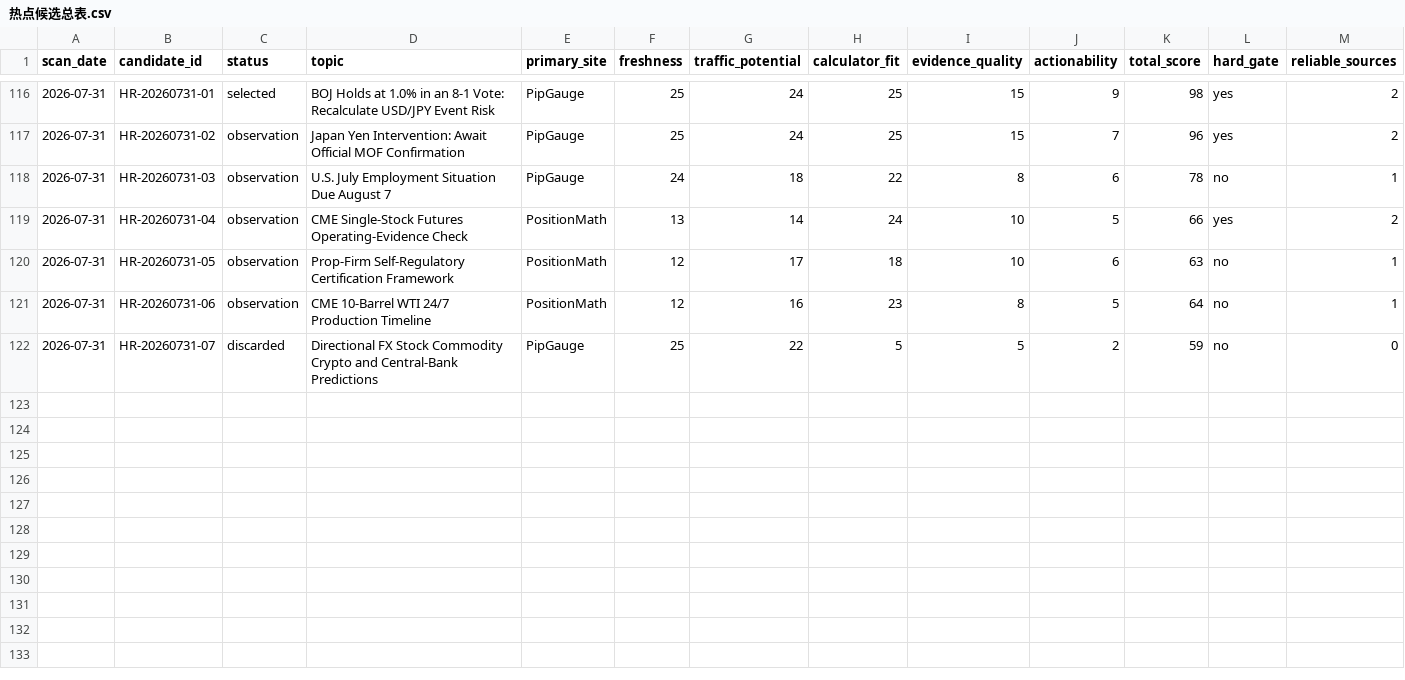
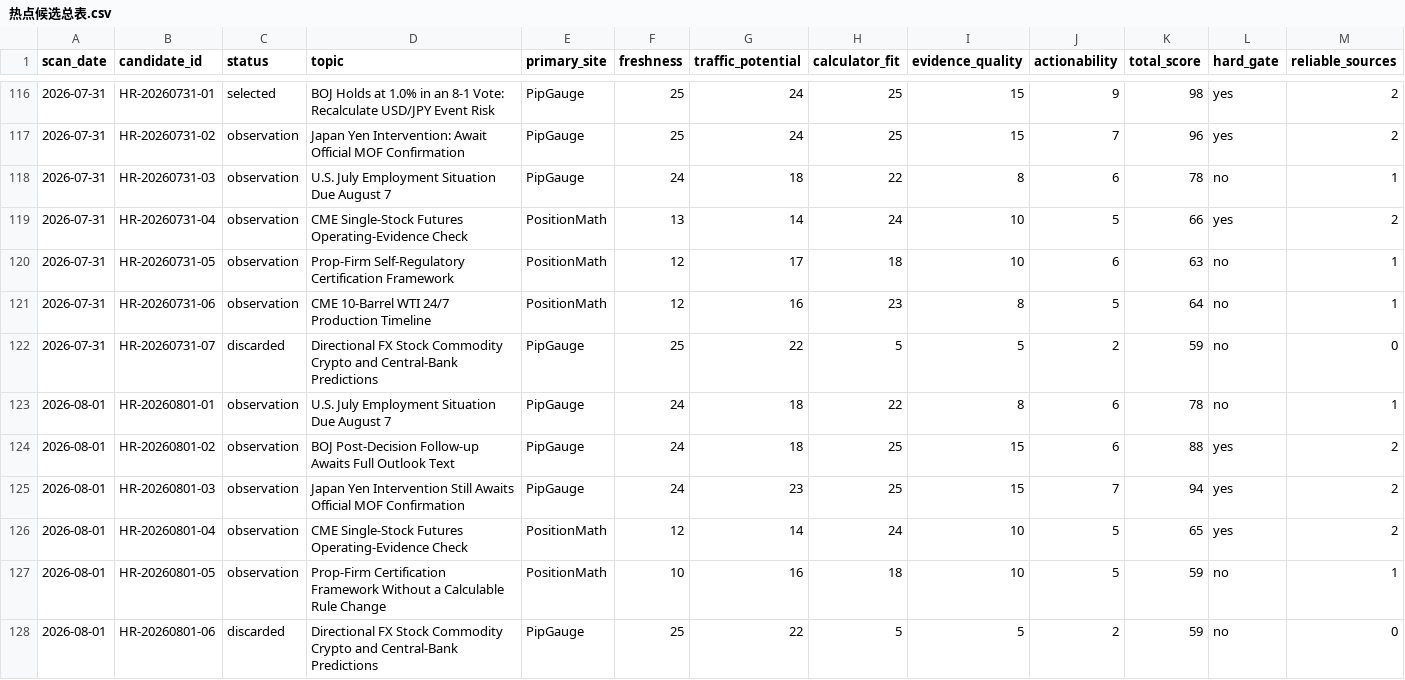
Before and after one commit to alastor8906/pipgauge-hotspot-radar-pages, a CSV file: 热点候选总表.csv, drawn as a sheet; only a part is shown, gaps mark what is left out; rows hold the shown columns only; the diff covers the shown part only; the diff names each change by its address in the sheet, - before the commit and + after, or states it on an @@ line.

Commit message:
Add August 2 yen intervention radar refresh

```diff
--- a/热点候选总表.csv
+++ b/热点候选总表.csv
+row 123: 2026-08-01 | HR-20260801-01 | observation | U.S. July Employment Situation Due August 7 | PipGauge | 24 | 18 | 22 | 8 | 6 | 78 | no | 1
+row 124: 2026-08-01 | HR-20260801-02 | observation | BOJ Post-Decision Follow-up Awaits Full Outlook Text | PipGauge | 24 | 18 | 25 | 15 | 6 | 88 | yes | 2
+row 125: 2026-08-01 | HR-20260801-03 | observation | Japan Yen Intervention Still Awaits Official MOF Confirmation | PipGauge | 24 | 23 | 25 | 15 | 7 | 94 | yes | 2
+row 126: 2026-08-01 | HR-20260801-04 | observation | CME Single-Stock Futures Operating-Evidence Check | PositionMath | 12 | 14 | 24 | 10 | 5 | 65 | yes | 2
+row 127: 2026-08-01 | HR-20260801-05 | observation | Prop-Firm Certification Framework Without a Calculable Rule Change | PositionMath | 10 | 16 | 18 | 10 | 5 | 59 | no | 1
+row 128: 2026-08-01 | HR-20260801-06 | discarded | Directional FX Stock Commodity Crypto and Central-Bank Predictions | PipGauge | 25 | 22 | 5 | 5 | 2 | 59 | no | 0
```
Also changed, not shown: 5 added rows elsewhere in this file, radar/热点候选总表.csv, 18 other files.
